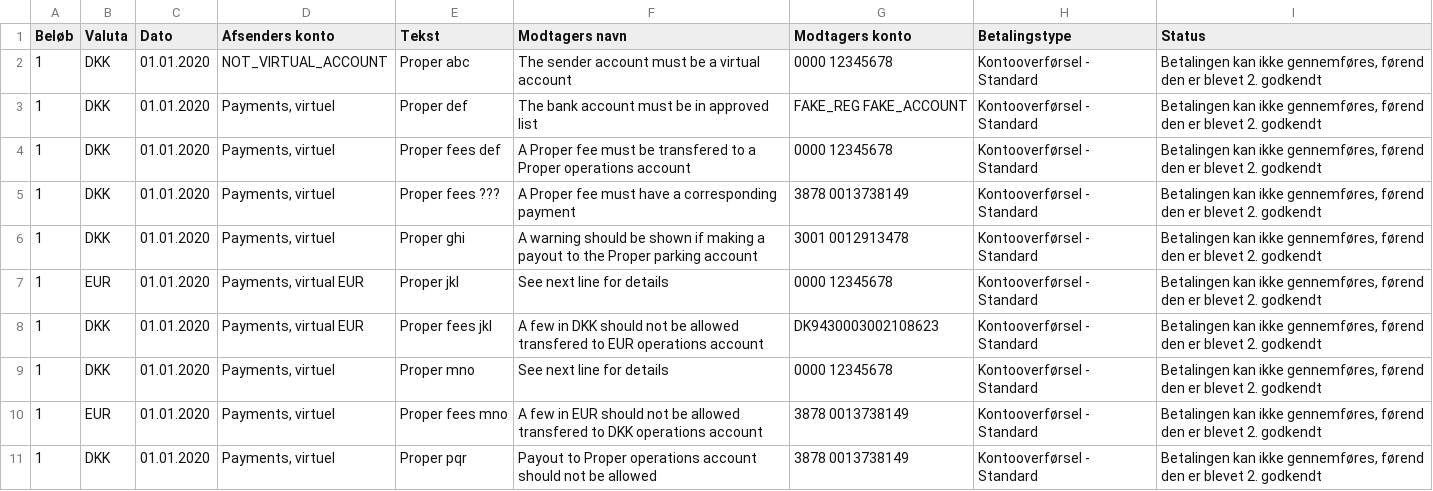
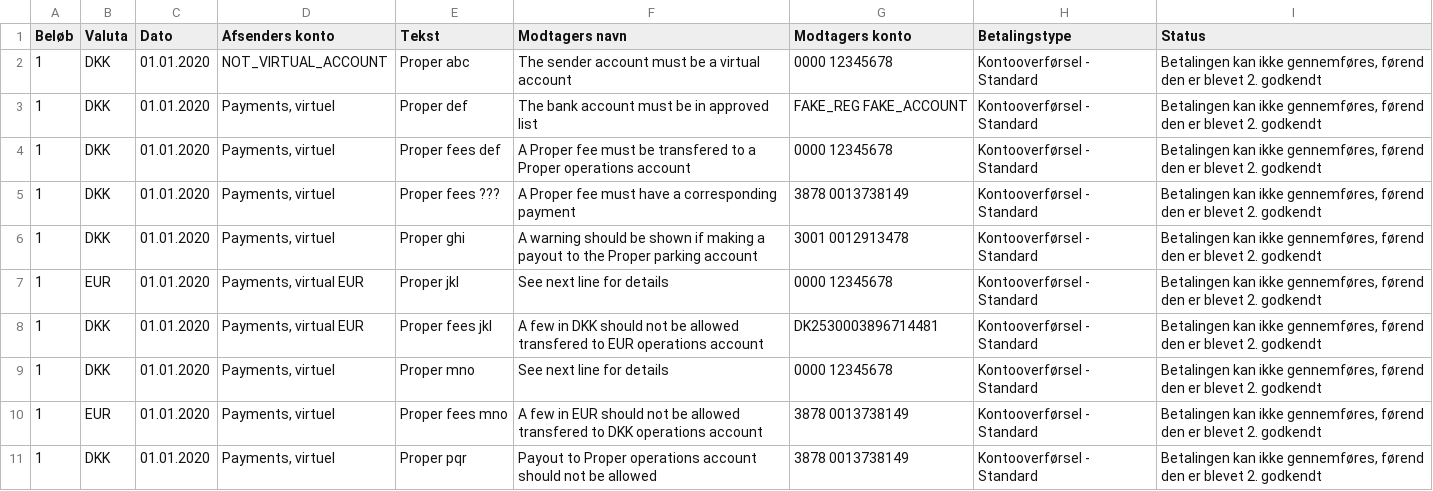
Before and after one commit to properpayments/bankverification, a CSV file: src/utils/verifyOutboundPayments/mocks/payments_with_errors.csv, drawn as a sheet.

Commit message:
Update payments_with_errors.csv

```diff
--- a/src/utils/verifyOutboundPayments/mocks/payments_with_errors.csv
+++ b/src/utils/verifyOutboundPayments/mocks/payments_with_errors.csv
@@ -7,3 +7,3 @@ Beløb;Valuta;Dato;Afsenders konto;Tekst;Modtagers navn;Modtagers konto;Betaling
 1;EUR;01.01.2020;Payments, virtual EUR;Proper jkl;See next line for details;0000 12345678;Kontooverførsel - Standard;Betalingen kan ikke gennemføres, førend den er blevet 2. godkendt
-1;DKK;01.01.2020;Payments, virtual EUR;Proper fees jkl;A few in DKK should not be allowed transfered to EUR operations account;DK9430003002108623;Kontooverførsel - Standard;Betalingen kan ikke gennemføres, førend den er blevet 2. godkendt
+1;DKK;01.01.2020;Payments, virtual EUR;Proper fees jkl;A few in DKK should not be allowed transfered to EUR operations account;DK2530003896714481;Kontooverførsel - Standard;Betalingen kan ikke gennemføres, førend den er blevet 2. godkendt
 1;DKK;01.01.2020;Payments, virtuel;Proper mno;See next line for details;0000 12345678;Kontooverførsel - Standard;Betalingen kan ikke gennemføres, førend den er blevet 2. godkendt
```
